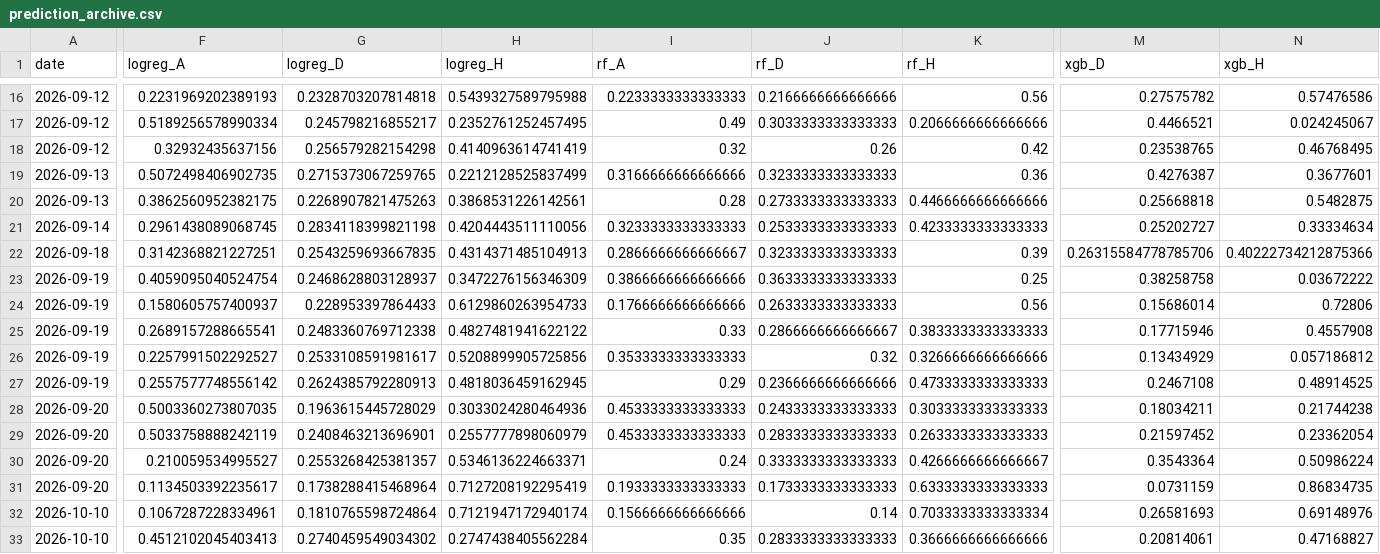
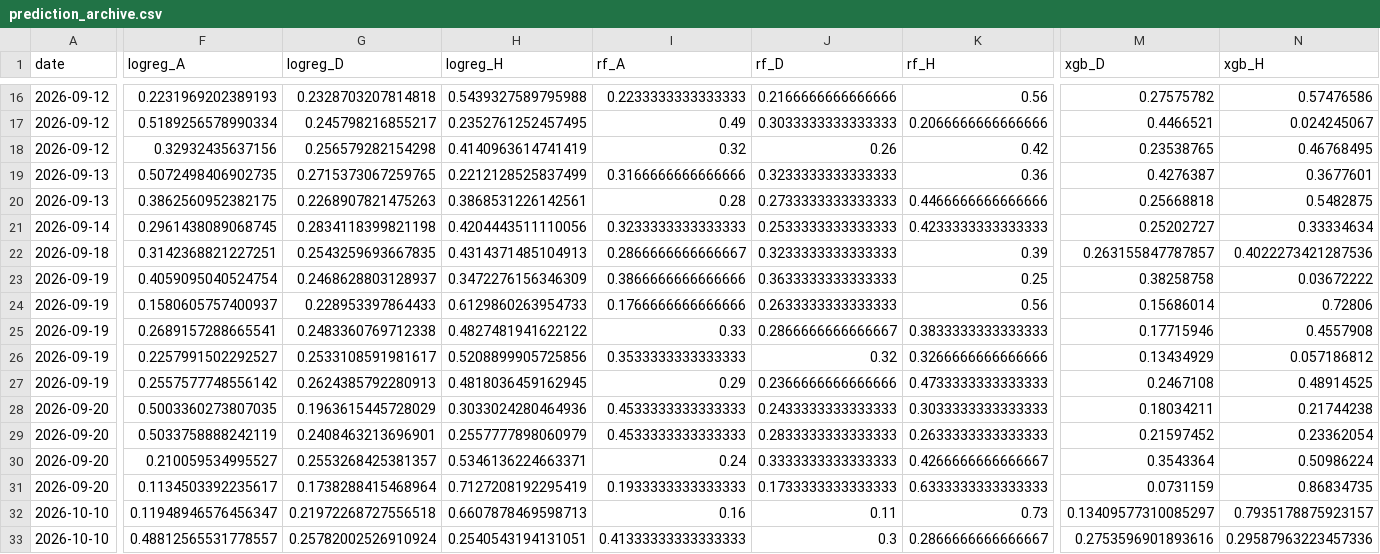
Before and after one commit to mateusz-gob1/football-outcome-mlops, a CSV file: data/processed/reports/prediction_archive.csv, drawn as a sheet; only a part is shown, gaps mark what is left out; the diff covers the shown part only; the diff names each change by its address in the sheet, - before the commit and + after, or states it on an @@ line.

```diff
--- a/data/processed/reports/prediction_archive.csv
+++ b/data/processed/reports/prediction_archive.csv
-M22 (xgb_D): 0.26315584778785706
+M22 (xgb_D): 0.263155847787857
-N22 (xgb_H): 0.40222734212875366
+N22 (xgb_H): 0.4022273421287536
-F32 (logreg_A): 0.1067287228334961
+F32 (logreg_A): 0.11948946576456347
-G32 (logreg_D): 0.1810765598724864
+G32 (logreg_D): 0.21972268727556518
-H32 (logreg_H): 0.7121947172940174
+H32 (logreg_H): 0.6607878469598713
-I32 (rf_A): 0.1566666666666666
+I32 (rf_A): 0.16
-J32 (rf_D): 0.14
+J32 (rf_D): 0.11
-K32 (rf_H): 0.7033333333333334
+K32 (rf_H): 0.73
-M32 (xgb_D): 0.26581693
+M32 (xgb_D): 0.13409577310085297
-N32 (xgb_H): 0.69148976
+N32 (xgb_H): 0.7935178875923157
-F33 (logreg_A): 0.4512102045403413
+F33 (logreg_A): 0.48812565531778557
-G33 (logreg_D): 0.2740459549034302
+G33 (logreg_D): 0.25782002526910924
-H33 (logreg_H): 0.2747438405562284
+H33 (logreg_H): 0.2540543194131051
-I33 (rf_A): 0.35
+I33 (rf_A): 0.41333333333333333
-J33 (rf_D): 0.2833333333333333
+J33 (rf_D): 0.3
-K33 (rf_H): 0.3666666666666666
+K33 (rf_H): 0.2866666666666667
-M33 (xgb_D): 0.20814061
+M33 (xgb_D): 0.2753596901893616
-N33 (xgb_H): 0.47168827
+N33 (xgb_H): 0.29587963223457336
```
Also changed, not shown: 1 added row, 1 removed row and 92 edited cells elsewhere in this file, data/processed/matches_validated.csv, data/processed/reports/upcoming_predictions.csv, 2 other files.
